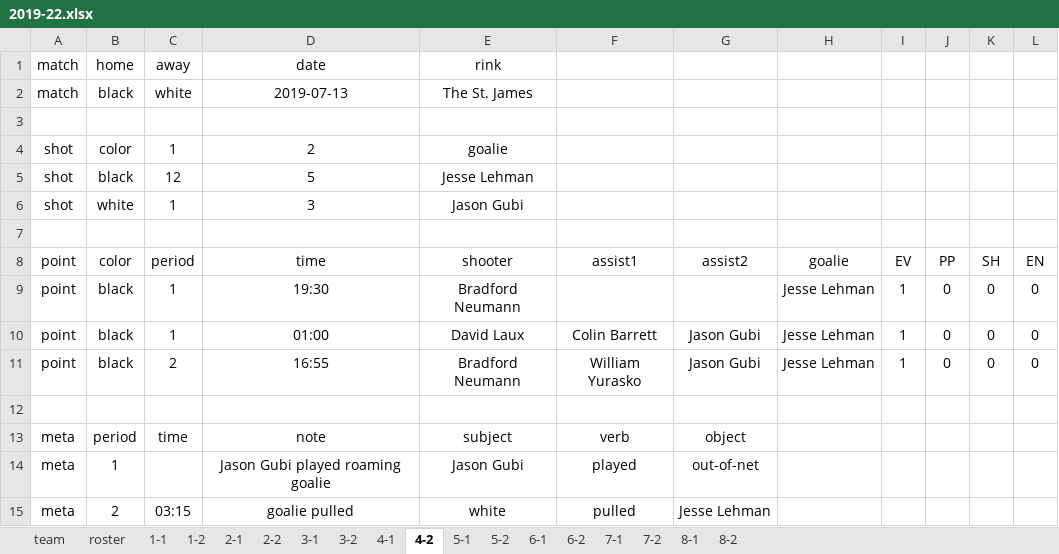
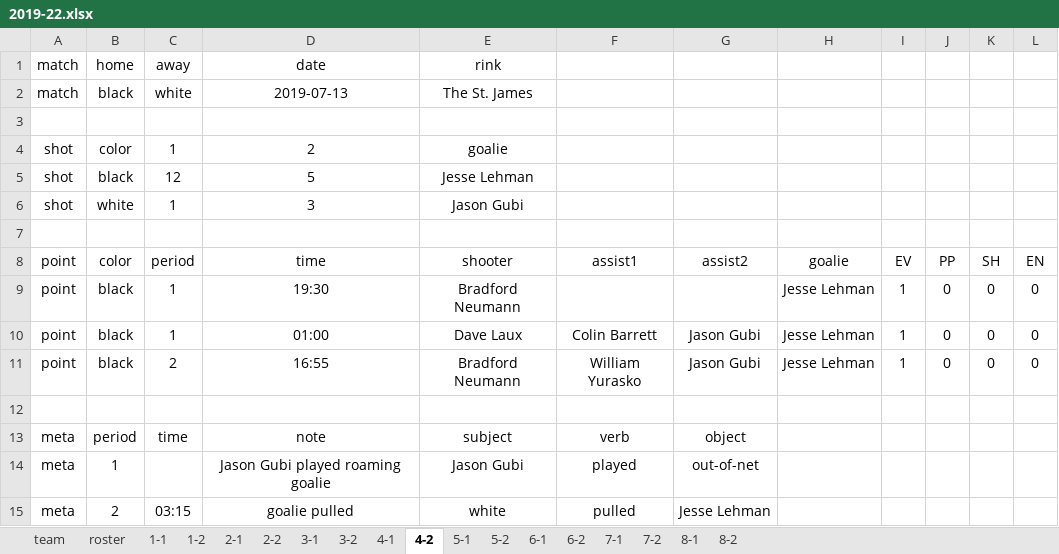
Before and after one commit to dnanto/broomball, an Excel workbook: data/xlsx/2019-22.xlsx, sheet 4-2, drawn as a sheet; values as stored, in another font and other column widths than the file's, no borders; the diff names each change by its address in the sheet, - before the commit and + after, or states it on an @@ line.

```diff
--- a/data/xlsx/2019-22.xlsx (sheet 4-2)
+++ b/data/xlsx/2019-22.xlsx (sheet 4-2)
-E10 (shooter): David Laux
+E10 (shooter): Dave Laux
```
Also changed, not shown: sheet roster, sheet 8-2, sheet 7-2, data/xlsx/2020-24.xlsx, data/xlsx/2021-23.0.xlsx, 17 other files.
